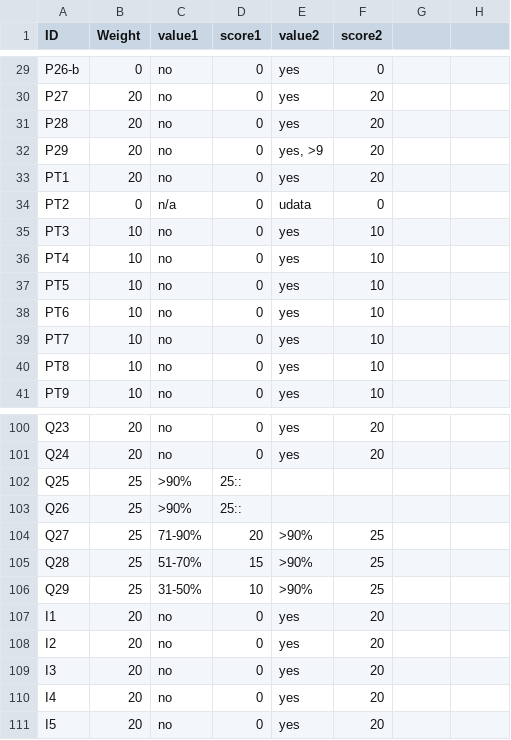
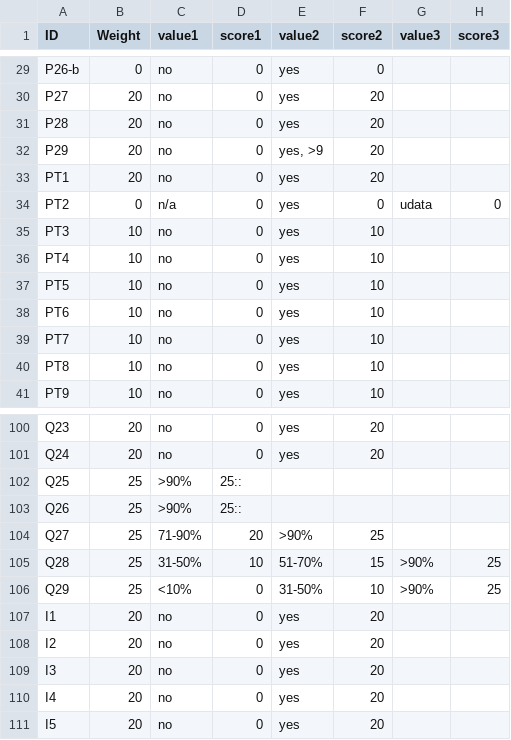
Before and after one commit to tursics/maturity-report, a CSV file: 2024/3-simplified/00_scoring.csv, drawn as a sheet; only a part is shown, gaps mark what is left out; the diff names each change by its address in the sheet, - before the commit and + after, or states it on an @@ line.

Commit message:
add new score row

```diff
--- a/2024/3-simplified/00_scoring.csv
+++ b/2024/3-simplified/00_scoring.csv
-G1: (empty)
+G1: value3
-H1: (empty)
+H1: score3
-E34 (value2): udata
+E34 (value2): yes
-G34 (value3): (empty)
+G34 (value3): udata
-H34 (score3): (empty)
+H34 (score3): 0
-C105 (value1): 51-70%
+C105 (value1): 31-50%
-D105 (score1): 15
+D105 (score1): 10
-E105 (value2): >90%
+E105 (value2): 51-70%
-F105 (score2): 25
+F105 (score2): 15
-G105:G106 (value3): (empty)
+G105:G106 (value3): >90%
-H105:H106 (score3): (empty)
+H105:H106 (score3): 25
-C106 (value1): 31-50%
+C106 (value1): <10%
-D106 (score1): 10
+D106 (score1): 0
-E106 (value2): >90%
+E106 (value2): 31-50%
-F106 (score2): 25
+F106 (score2): 10
```
